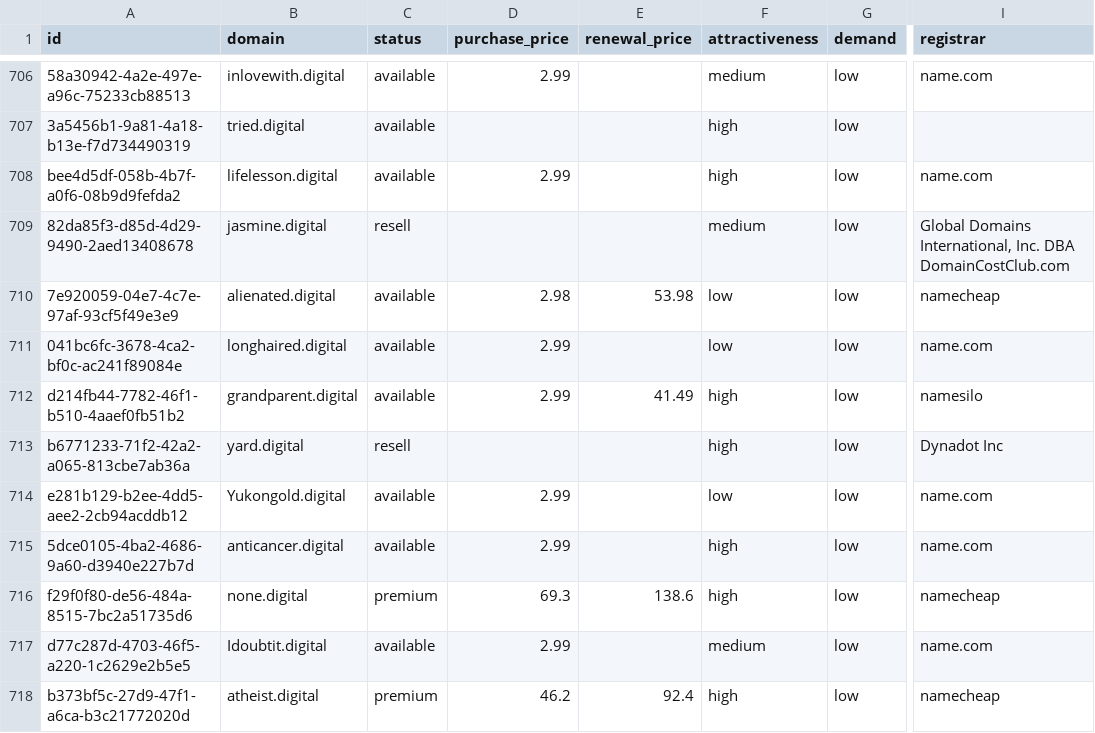
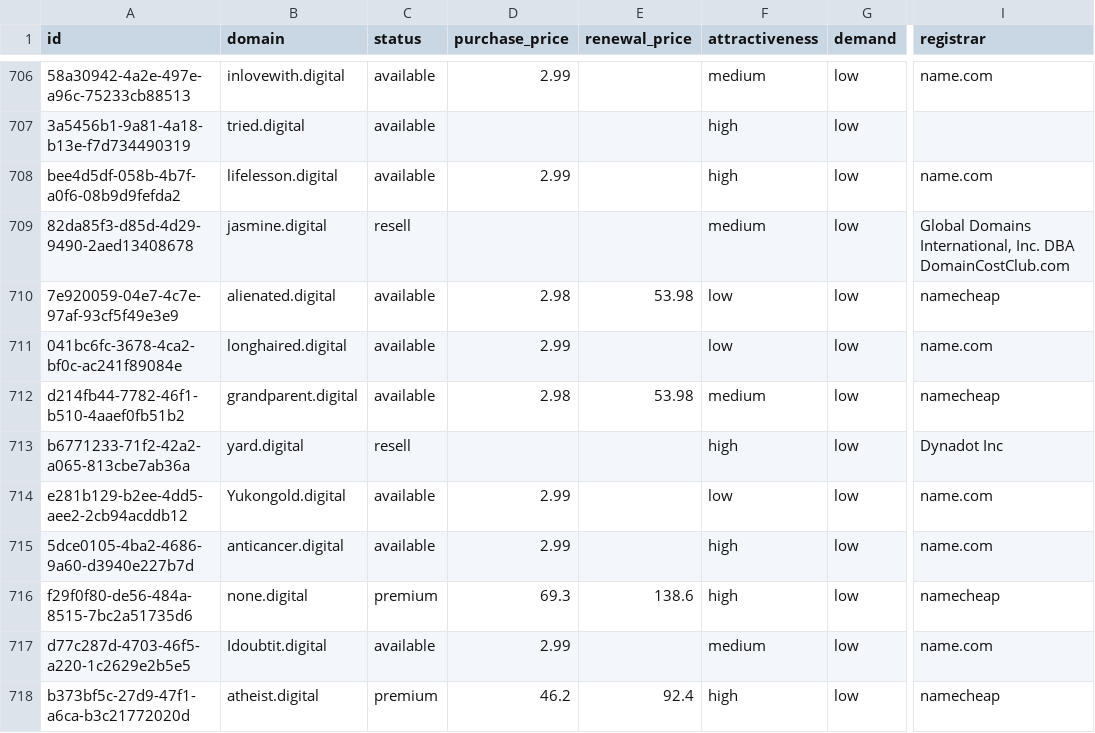
Before and after one commit to UniqueDomains/digital-oneword-domains, a CSV file: digital.csv, drawn as a sheet; only a part is shown, gaps mark what is left out; the diff names each change by its address in the sheet, - before the commit and + after, or states it on an @@ line.

Commit message:
Domains update

```diff
--- a/digital.csv
+++ b/digital.csv
-D712 (purchase_price): 2.99
+D712 (purchase_price): 2.98
-E712 (renewal_price): 41.49
+E712 (renewal_price): 53.98
-F712 (attractiveness): high
+F712 (attractiveness): medium
-I712 (registrar): namesilo
+I712 (registrar): namecheap
```
Also changed, not shown: 4 other files.
